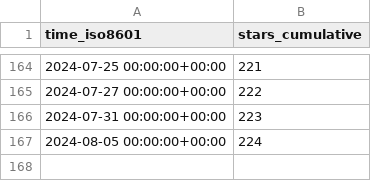
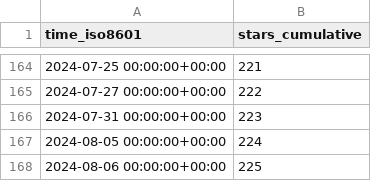
Before and after one commit to BlankTMing/SteamDepotDownloaderGUI, a CSV file: mmvanheusden/SteamDepotDownloaderGUI/ghrs-data/stargazers.csv, drawn as a sheet; only a part is shown, gaps mark what is left out.

```diff
--- a/mmvanheusden/SteamDepotDownloaderGUI/ghrs-data/stargazers.csv
+++ b/mmvanheusden/SteamDepotDownloaderGUI/ghrs-data/stargazers.csv
@@ -167 +167,2 @@ time_iso8601,stars_cumulative
 2024-08-05 00:00:00+00:00,224
+2024-08-06 00:00:00+00:00,225
```
